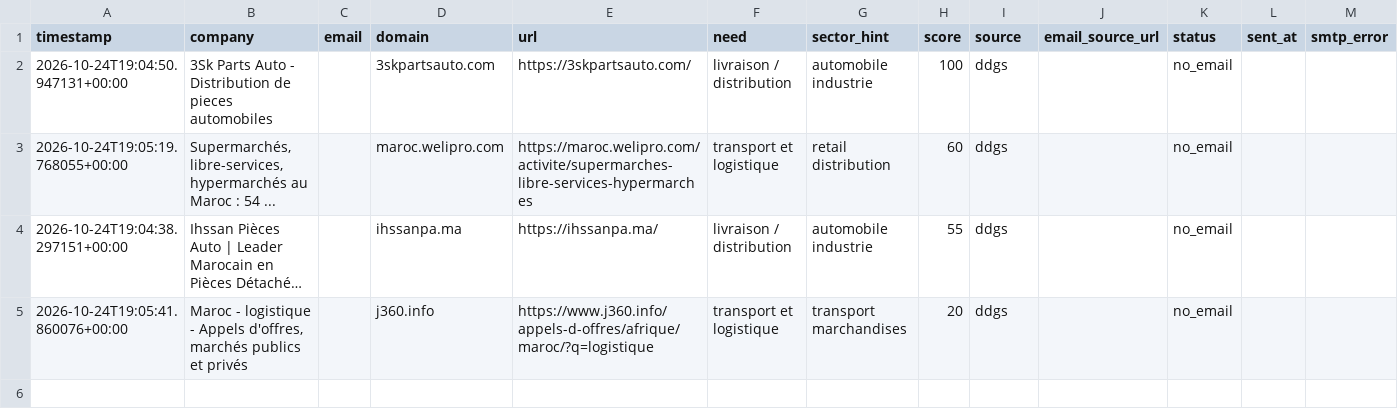
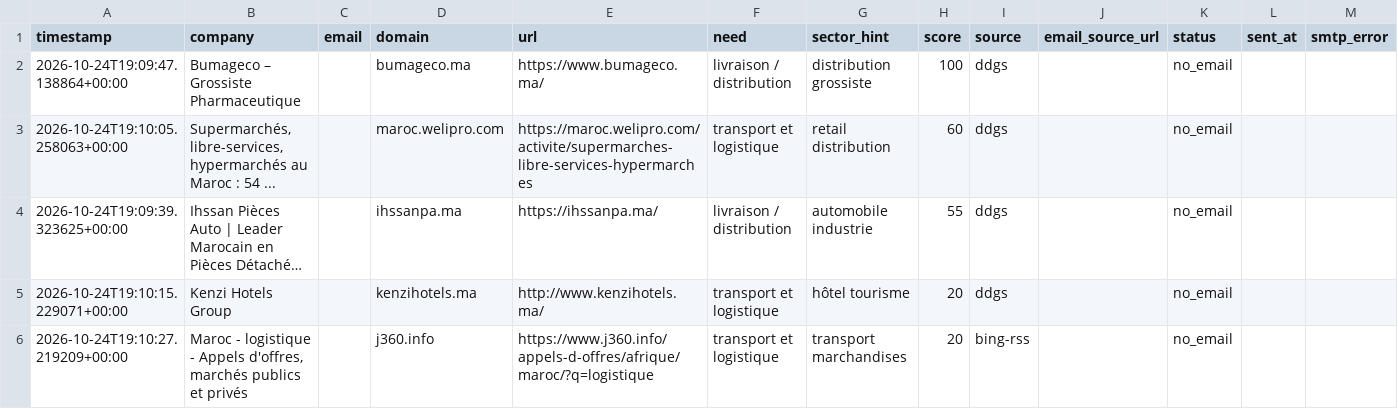
Before and after one commit to OMAR3689/OMAR3689, a CSV file: transport-lead-agent/data/leads.csv, drawn as a sheet; long unchanged cells end in …; addresses are those after the commit; the diff names each change by its address in the sheet, - before the commit and + after, or states it on an @@ line.

```diff
--- a/transport-lead-agent/data/leads.csv
+++ b/transport-lead-agent/data/leads.csv
-A2 (timestamp): 2026-10-24T19:04:50.947131+00:00
+A2 (timestamp): 2026-10-24T19:09:47.138864+00:00
-B2 (company): 3Sk Parts Auto - Distribution de pieces automobiles
+B2 (company): Bumageco – Grossiste Pharmaceutique
-D2 (domain): 3skpartsauto.com
+D2 (domain): bumageco.ma
-E2 (url): https://3skpartsauto.com/
+E2 (url): https://www.bumageco.ma/
-G2 (sector_hint): automobile industrie
+G2 (sector_hint): distribution grossiste
-A3 (timestamp): 2026-10-24T19:05:19.768055+00:00
+A3 (timestamp): 2026-10-24T19:10:05.258063+00:00
-A4 (timestamp): 2026-10-24T19:04:38.297151+00:00
+A4 (timestamp): 2026-10-24T19:09:39.323625+00:00
+row 5: 2026-10-24T19:10:15.229071+00:00 | Kenzi Hotels Group |  | kenzihotels.ma | http://www.kenzihotels.ma/ | transport et logistique | hôtel tourisme | 20 | ddgs |  | no_email
-A6 (timestamp): 2026-10-24T19:05:41.860076+00:00
+A6 (timestamp): 2026-10-24T19:10:27.219209+00:00
-I6 (source): ddgs
+I6 (source): bing-rss
```
Also changed, not shown: 1 other file.
